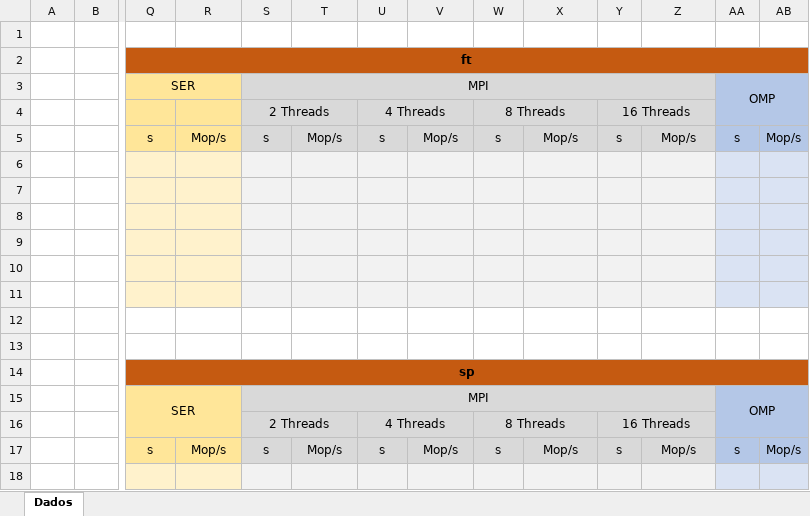
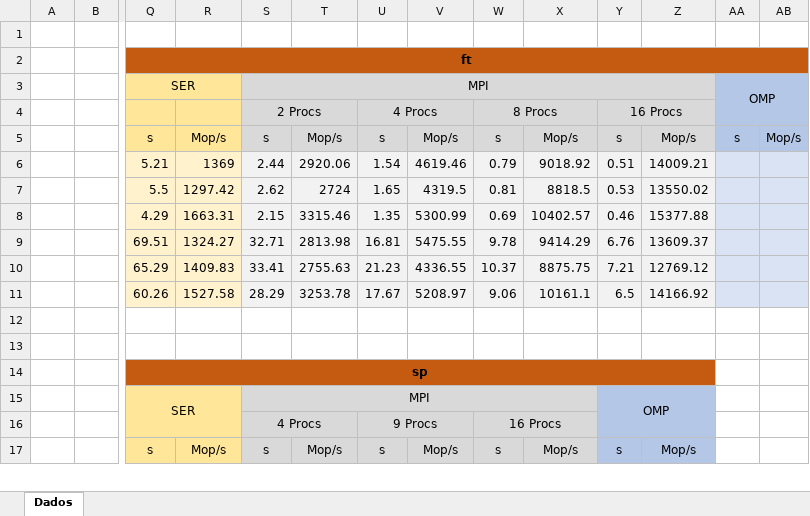
Before and after one commit to MrFabio/CPD-AP-Aulas, an Excel workbook: 3-nas/Relatorio/grafico.xlsx, sheet Dados, drawn as a sheet; only a part is shown, gaps mark what is left out; values as stored, in another font and other column widths than the file's, no borders; conditional formats not drawn; removed rows and columns are numbered as before the commit, all else as after; rows hold the shown columns only; the diff covers the shown part only; the diff names each change by its address in the sheet, - before the commit and + after, or states it on an @@ line.

Commit message:
Added MPI and Serial data; Missing OMP data

```diff
--- a/3-nas/Relatorio/grafico.xlsx (sheet Dados)
+++ b/3-nas/Relatorio/grafico.xlsx (sheet Dados)
-row 4:  |  |  |  | 2 Threads |  | 4 Threads |  | 8 Threads |  | 16 Threads
+row 4:  |  |  |  | 2 Procs |  | 4 Procs |  | 8 Procs |  | 16 Procs
-row 6: (empty)
-row 7: (empty)
-row 8: (empty)
-row 9: (empty)
-row 10: (empty)
-row 11: (empty)
+row 6:  |  | 5.21 | 1369 | 2.44 | 2920.06 | 1.54 | 4619.46 | 0.79 | 9018.92 | 0.51 | 14009.21
+row 7:  |  | 5.5 | 1297.42 | 2.62 | 2724 | 1.65 | 4319.5 | 0.81 | 8818.5 | 0.53 | 13550.02
+row 8:  |  | 4.29 | 1663.31 | 2.15 | 3315.46 | 1.35 | 5300.99 | 0.69 | 10402.57 | 0.46 | 15377.88
+row 9:  |  | 69.51 | 1324.27 | 32.71 | 2813.98 | 16.81 | 5475.55 | 9.78 | 9414.29 | 6.76 | 13609.37
+row 10:  |  | 65.29 | 1409.83 | 33.41 | 2755.63 | 21.23 | 4336.55 | 10.37 | 8875.75 | 7.21 | 12769.12
+row 11:  |  | 60.26 | 1527.58 | 28.29 | 3253.78 | 17.67 | 5208.97 | 9.06 | 10161.1 | 6.5 | 14166.92
-Q14:AB14 merged
+Q14:Z14 merged
-AA14:AB14 fill: #C55A11
+AA14:AB14 fill: none
-S15:Z15 merged
+S15:X15 merged
-Y15: (empty)
+Y15: OMP
-Y15:Z15 fill: #D9D9D9
+Y15:Z15 fill: #B4C7E7
+Y15:Z16 merged
-AA15: OMP
+AA15: (empty)
-AA15:AB15 fill: #B4C7E7
+AA15:AB15 fill: none
-AA15:AB16 merged
-row 16:  |  |  |  | 2 Threads |  | 4 Threads |  | 8 Threads |  | 16 Threads
+row 16:  |  |  |  | 4 Procs |  | 9 Procs |  | 16 Procs
-Y17:Z17 fill: #D9D9D9
+Y17:Z17 fill: #B4C7E7
-AA17: s
+AA17: (empty)
-AA17:AB17 fill: #B4C7E7
+AA17:AB17 fill: none
-AB17: Mop/s
+AB17: (empty)
-row 18: (empty)
```
Also changed, not shown: 6 added rows and 5 removed rows elsewhere in this sheet.
